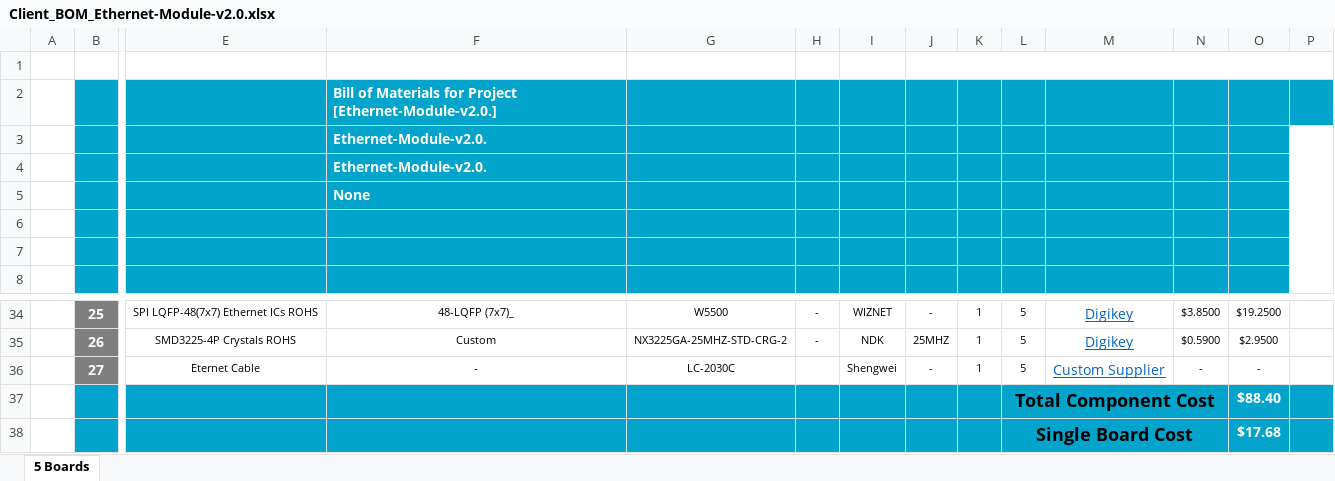
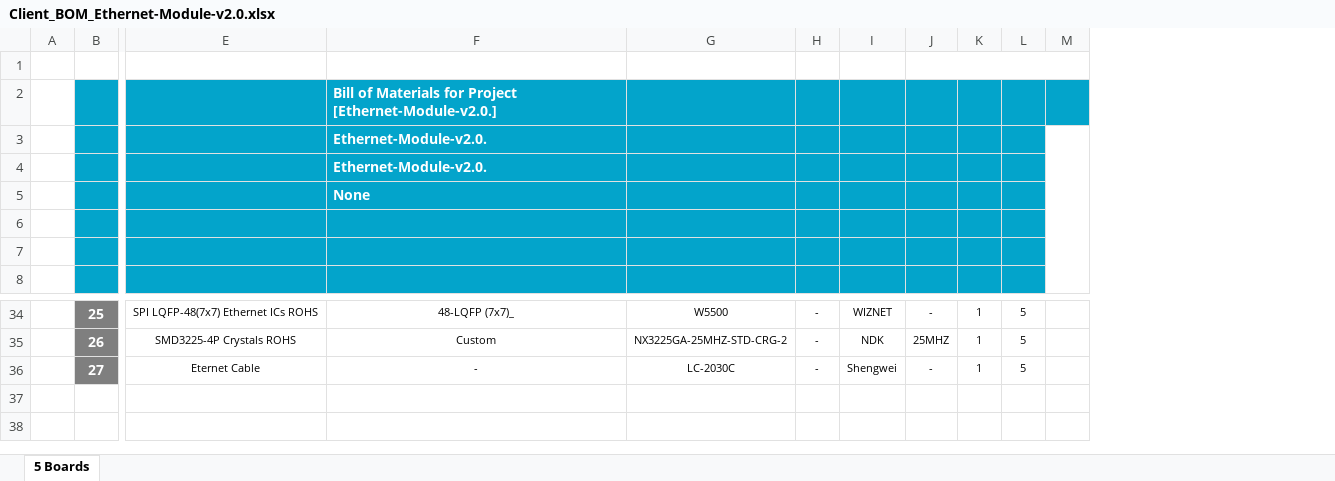
Before and after one commit to eSpark-Backup/chrisbyrd-esp32iotproduct, an Excel workbook: Design Files/Ethernet-Module-v2.0/BOM/Client_BOM_Ethernet-Module-v2.0.xlsx, sheet 5 Boards, drawn as a sheet; only a part is shown, gaps mark what is left out; values as stored, in another font and other column widths than the file's, no borders; charts and pictures not drawn; rows hold the shown columns only; the diff names each change by its address in the sheet, - before the commit and + after, or states it on an @@ line.

Commit message:
#17 Final Client BOM

```diff
--- a/Design Files/Ethernet-Module-v2.0/BOM/Client_BOM_Ethernet-Module-v2.0.xlsx (sheet 5 Boards)
+++ b/Design Files/Ethernet-Module-v2.0/BOM/Client_BOM_Ethernet-Module-v2.0.xlsx (sheet 5 Boards)
-column M, rows 34-36: Digikey | Digikey | Custom Supplier
-column N, rows 34-36: $3.8500 | $0.5900 | -
-column O, rows 34-36: $19.2500 | $2.9500 | -
-H36: (empty)
+H36: -
-row 37:  |  |  |  |  |  |  |  |  | Total Component Cost |  |  | $88.40
-row 38:  |  |  |  |  |  |  |  |  | Single Board Cost |  |  | $17.68
```
Also changed, not shown: charts or pictures.
